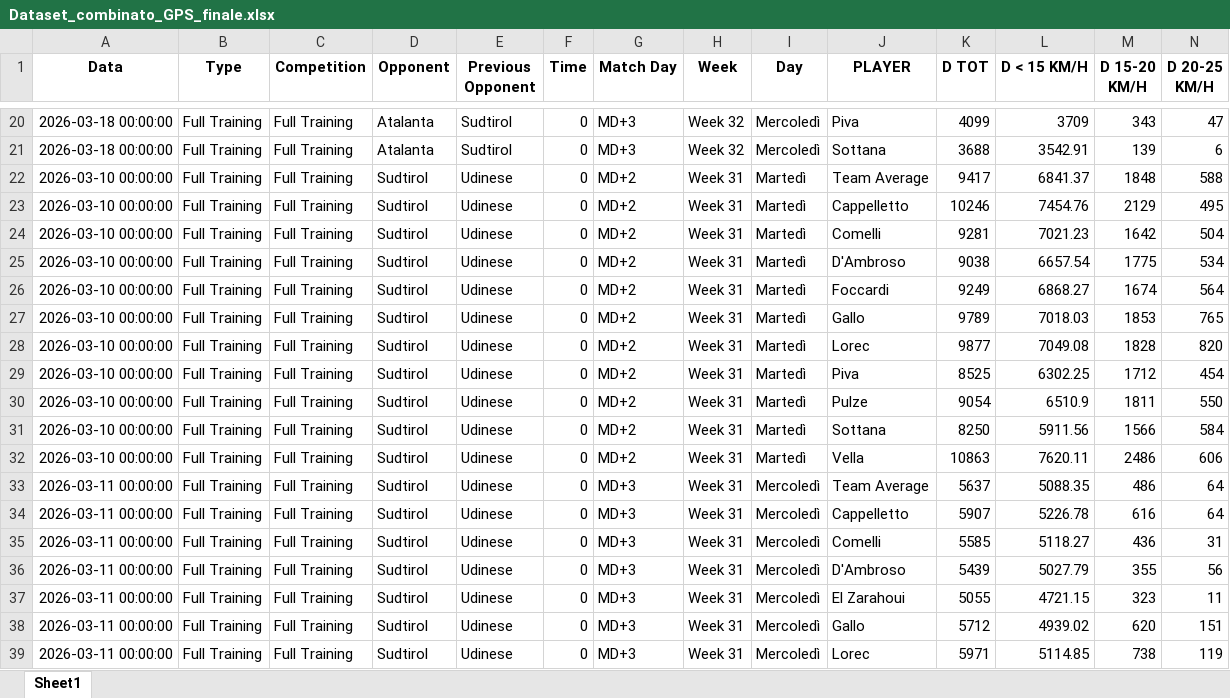
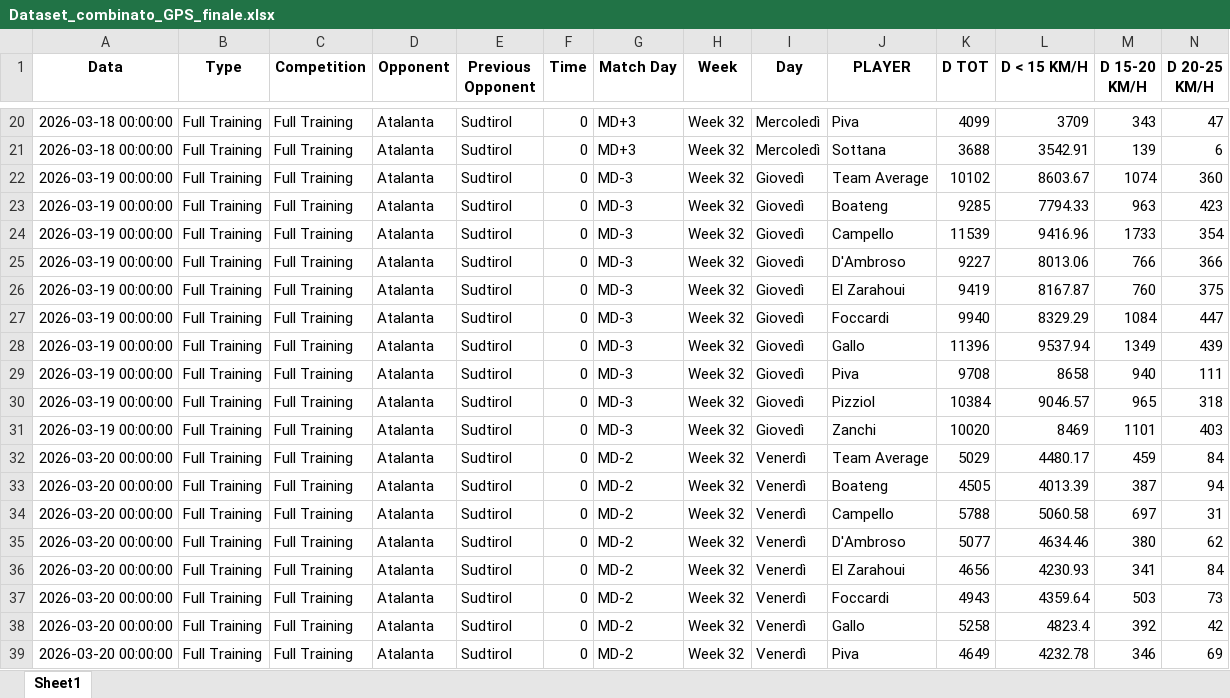
Before and after one commit to riki2016/data, an Excel workbook: Dataset_combinato_GPS_finale.xlsx, sheet Sheet1, drawn as a sheet; only a part is shown, gaps mark what is left out; the shorter side is filled out with more unchanged rows; values as stored, in another font and other column widths than the file's, no borders; rows hold the shown columns only; the diff covers the shown part only; the diff names each change by its address in the sheet, - before the commit and + after, or states it on an @@ line.

Commit message:
Add files via upload

```diff
--- a/Dataset_combinato_GPS_finale.xlsx (sheet Sheet1)
+++ b/Dataset_combinato_GPS_finale.xlsx (sheet Sheet1)
+row 22: 2026-03-19 00:00:00 | Full Training | Full Training | Atalanta | Sudtirol | 0 | MD-3 | Week 32 | Giovedì | Team Average | 10102 | 8603.67 | 1074 | 360
+row 23: 2026-03-19 00:00:00 | Full Training | Full Training | Atalanta | Sudtirol | 0 | MD-3 | Week 32 | Giovedì | Boateng | 9285 | 7794.33 | 963 | 423
+row 24: 2026-03-19 00:00:00 | Full Training | Full Training | Atalanta | Sudtirol | 0 | MD-3 | Week 32 | Giovedì | Campello | 11539 | 9416.96 | 1733 | 354
+row 25: 2026-03-19 00:00:00 | Full Training | Full Training | Atalanta | Sudtirol | 0 | MD-3 | Week 32 | Giovedì | D'Ambroso | 9227 | 8013.06 | 766 | 366
+row 26: 2026-03-19 00:00:00 | Full Training | Full Training | Atalanta | Sudtirol | 0 | MD-3 | Week 32 | Giovedì | El Zarahoui | 9419 | 8167.87 | 760 | 375
+row 27: 2026-03-19 00:00:00 | Full Training | Full Training | Atalanta | Sudtirol | 0 | MD-3 | Week 32 | Giovedì | Foccardi | 9940 | 8329.29 | 1084 | 447
+row 28: 2026-03-19 00:00:00 | Full Training | Full Training | Atalanta | Sudtirol | 0 | MD-3 | Week 32 | Giovedì | Gallo | 11396 | 9537.94 | 1349 | 439
+row 29: 2026-03-19 00:00:00 | Full Training | Full Training | Atalanta | Sudtirol | 0 | MD-3 | Week 32 | Giovedì | Piva | 9708 | 8658 | 940 | 111
+row 30: 2026-03-19 00:00:00 | Full Training | Full Training | Atalanta | Sudtirol | 0 | MD-3 | Week 32 | Giovedì | Pizziol | 10384 | 9046.57 | 965 | 318
+row 31: 2026-03-19 00:00:00 | Full Training | Full Training | Atalanta | Sudtirol | 0 | MD-3 | Week 32 | Giovedì | Zanchi | 10020 | 8469 | 1101 | 403
+row 32: 2026-03-20 00:00:00 | Full Training | Full Training | Atalanta | Sudtirol | 0 | MD-2 | Week 32 | Venerdì | Team Average | 5029 | 4480.17 | 459 | 84
+row 33: 2026-03-20 00:00:00 | Full Training | Full Training | Atalanta | Sudtirol | 0 | MD-2 | Week 32 | Venerdì | Boateng | 4505 | 4013.39 | 387 | 94
+row 34: 2026-03-20 00:00:00 | Full Training | Full Training | Atalanta | Sudtirol | 0 | MD-2 | Week 32 | Venerdì | Campello | 5788 | 5060.58 | 697 | 31
+row 35: 2026-03-20 00:00:00 | Full Training | Full Training | Atalanta | Sudtirol | 0 | MD-2 | Week 32 | Venerdì | D'Ambroso | 5077 | 4634.46 | 380 | 62
+row 36: 2026-03-20 00:00:00 | Full Training | Full Training | Atalanta | Sudtirol | 0 | MD-2 | Week 32 | Venerdì | El Zarahoui | 4656 | 4230.93 | 341 | 84
+row 37: 2026-03-20 00:00:00 | Full Training | Full Training | Atalanta | Sudtirol | 0 | MD-2 | Week 32 | Venerdì | Foccardi | 4943 | 4359.64 | 503 | 73
+row 38: 2026-03-20 00:00:00 | Full Training | Full Training | Atalanta | Sudtirol | 0 | MD-2 | Week 32 | Venerdì | Gallo | 5258 | 4823.4 | 392 | 42
+row 39: 2026-03-20 00:00:00 | Full Training | Full Training | Atalanta | Sudtirol | 0 | MD-2 | Week 32 | Venerdì | Piva | 4649 | 4232.78 | 346 | 69
```
Also changed, not shown: 44 added rows elsewhere in this sheet.
